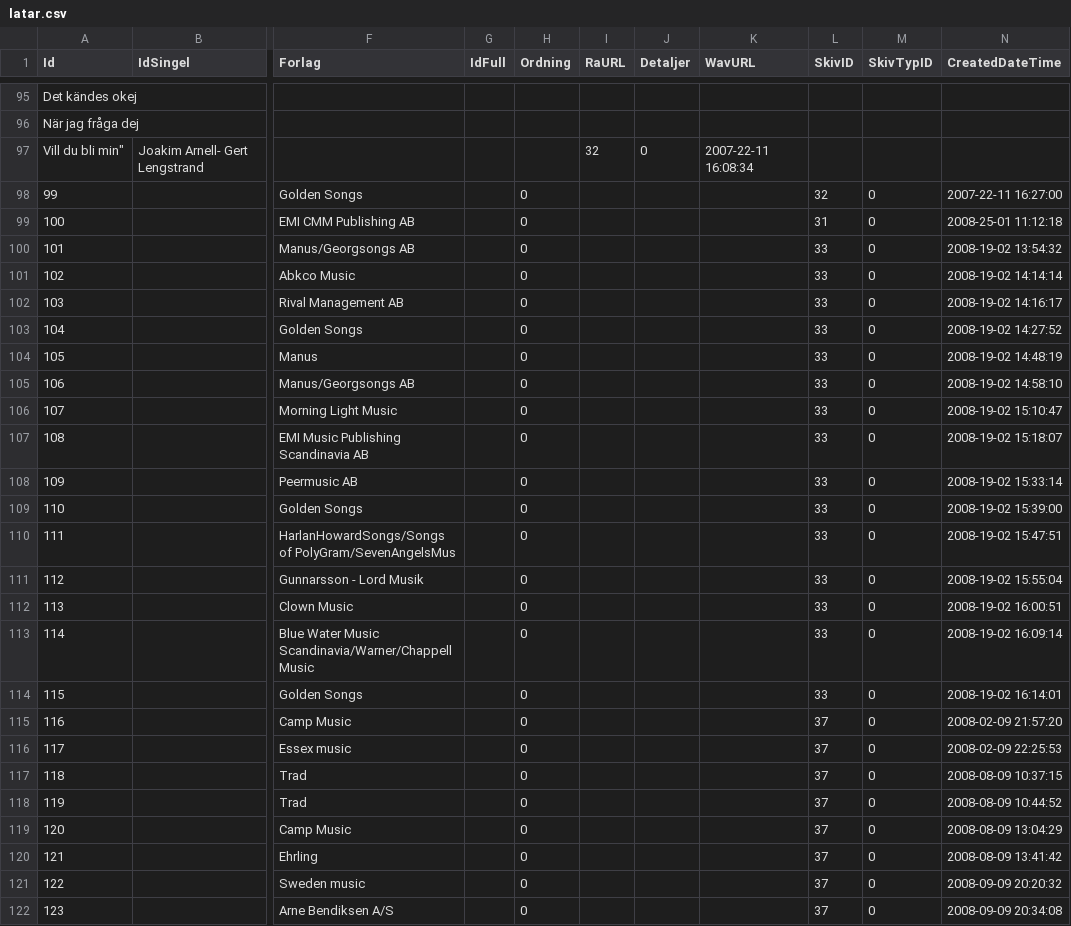
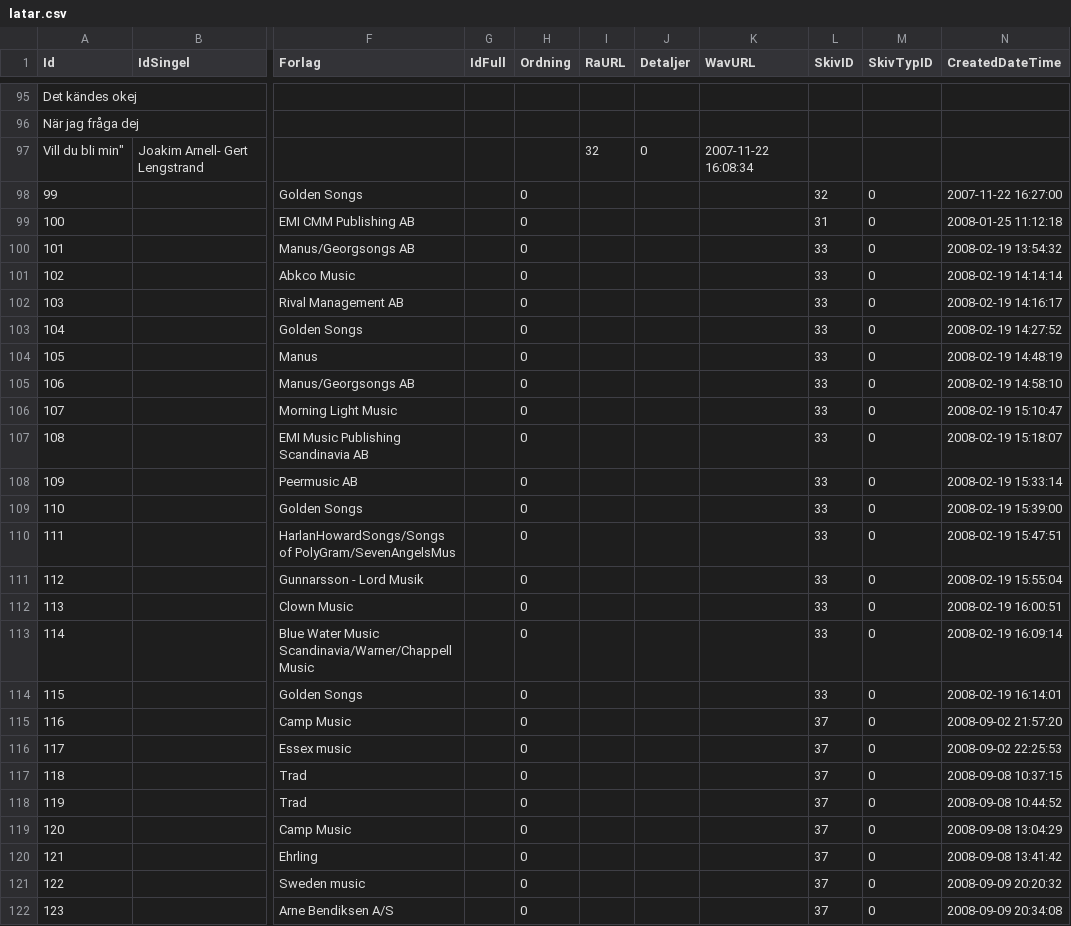
Before and after one commit to synackdigital/lassestefanz.se, a CSV file: material/_prinskorv/csv/latar.csv, drawn as a sheet; only a part is shown, gaps mark what is left out; the diff covers the shown part only; the diff names each change by its address in the sheet, - before the commit and + after, or states it on an @@ line.

Commit message:
Fixed dates in import data

```diff
--- a/material/_prinskorv/csv/latar.csv
+++ b/material/_prinskorv/csv/latar.csv
-K97 (WavURL): 2007-22-11 16:08:34
+K97 (WavURL): 2007-11-22 16:08:34
-N98 (CreatedDateTime): 2007-22-11 16:27:00
+N98 (CreatedDateTime): 2007-11-22 16:27:00
-N99 (CreatedDateTime): 2008-25-01 11:12:18
+N99 (CreatedDateTime): 2008-01-25 11:12:18
-N100 (CreatedDateTime): 2008-19-02 13:54:32
+N100 (CreatedDateTime): 2008-02-19 13:54:32
-N101 (CreatedDateTime): 2008-19-02 14:14:14
+N101 (CreatedDateTime): 2008-02-19 14:14:14
-N102 (CreatedDateTime): 2008-19-02 14:16:17
+N102 (CreatedDateTime): 2008-02-19 14:16:17
-N103 (CreatedDateTime): 2008-19-02 14:27:52
+N103 (CreatedDateTime): 2008-02-19 14:27:52
-N104 (CreatedDateTime): 2008-19-02 14:48:19
+N104 (CreatedDateTime): 2008-02-19 14:48:19
-N105 (CreatedDateTime): 2008-19-02 14:58:10
+N105 (CreatedDateTime): 2008-02-19 14:58:10
-N106 (CreatedDateTime): 2008-19-02 15:10:47
+N106 (CreatedDateTime): 2008-02-19 15:10:47
-N107 (CreatedDateTime): 2008-19-02 15:18:07
+N107 (CreatedDateTime): 2008-02-19 15:18:07
-N108 (CreatedDateTime): 2008-19-02 15:33:14
+N108 (CreatedDateTime): 2008-02-19 15:33:14
-N109 (CreatedDateTime): 2008-19-02 15:39:00
+N109 (CreatedDateTime): 2008-02-19 15:39:00
-N110 (CreatedDateTime): 2008-19-02 15:47:51
+N110 (CreatedDateTime): 2008-02-19 15:47:51
-N111 (CreatedDateTime): 2008-19-02 15:55:04
+N111 (CreatedDateTime): 2008-02-19 15:55:04
-N112 (CreatedDateTime): 2008-19-02 16:00:51
+N112 (CreatedDateTime): 2008-02-19 16:00:51
-N113 (CreatedDateTime): 2008-19-02 16:09:14
+N113 (CreatedDateTime): 2008-02-19 16:09:14
-N114 (CreatedDateTime): 2008-19-02 16:14:01
+N114 (CreatedDateTime): 2008-02-19 16:14:01
-N115 (CreatedDateTime): 2008-02-09 21:57:20
+N115 (CreatedDateTime): 2008-09-02 21:57:20
-N116 (CreatedDateTime): 2008-02-09 22:25:53
+N116 (CreatedDateTime): 2008-09-02 22:25:53
-N117 (CreatedDateTime): 2008-08-09 10:37:15
+N117 (CreatedDateTime): 2008-09-08 10:37:15
-N118 (CreatedDateTime): 2008-08-09 10:44:52
+N118 (CreatedDateTime): 2008-09-08 10:44:52
-N119 (CreatedDateTime): 2008-08-09 13:04:29
+N119 (CreatedDateTime): 2008-09-08 13:04:29
-N120 (CreatedDateTime): 2008-08-09 13:41:42
+N120 (CreatedDateTime): 2008-09-08 13:41:42
```
Also changed, not shown: 147 edited cells elsewhere in this file, material/_prinskorv/csv/news.csv, material/_prinskorv/csv/ontour.csv, 2 other files.
